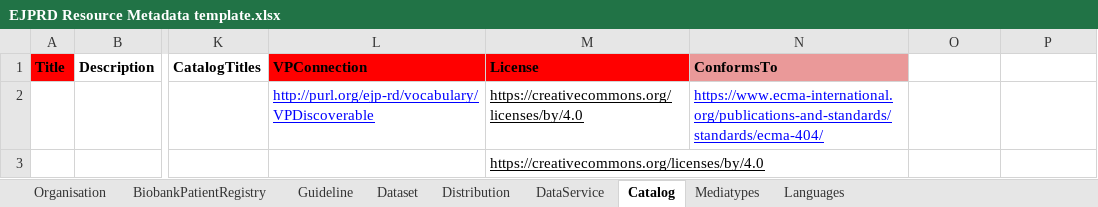
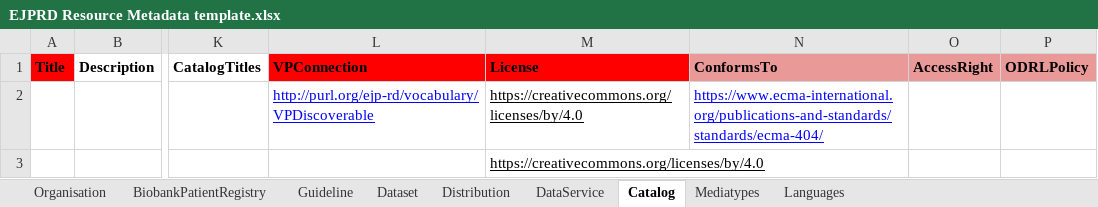
Before and after one commit to ejp-rd-vp/resource-metadata-schema, an Excel workbook: template/EJPRD Resource Metadata template.xlsx, sheet Catalog, drawn as a sheet; only a part is shown, gaps mark what is left out; values as stored, in another font and other column widths than the file's, no borders; charts and pictures not drawn; the diff names each change by its address in the sheet, - before the commit and + after, or states it on an @@ line.

Commit message:
AccessRight and ODRL Policy clarity #53

```diff
--- a/template/EJPRD Resource Metadata template.xlsx (sheet Catalog)
+++ b/template/EJPRD Resource Metadata template.xlsx (sheet Catalog)
-O1: (empty)
+O1: AccessRight
-O1:P1 fill: none
+O1:P1 fill: #EA9999
-P1: (empty)
+P1: ODRLPolicy
```
Also changed, not shown: sheet BiobankPatientRegistry, sheet Distribution, sheet DataService, sheet Dataset, sheet Guideline, 15 other files.
